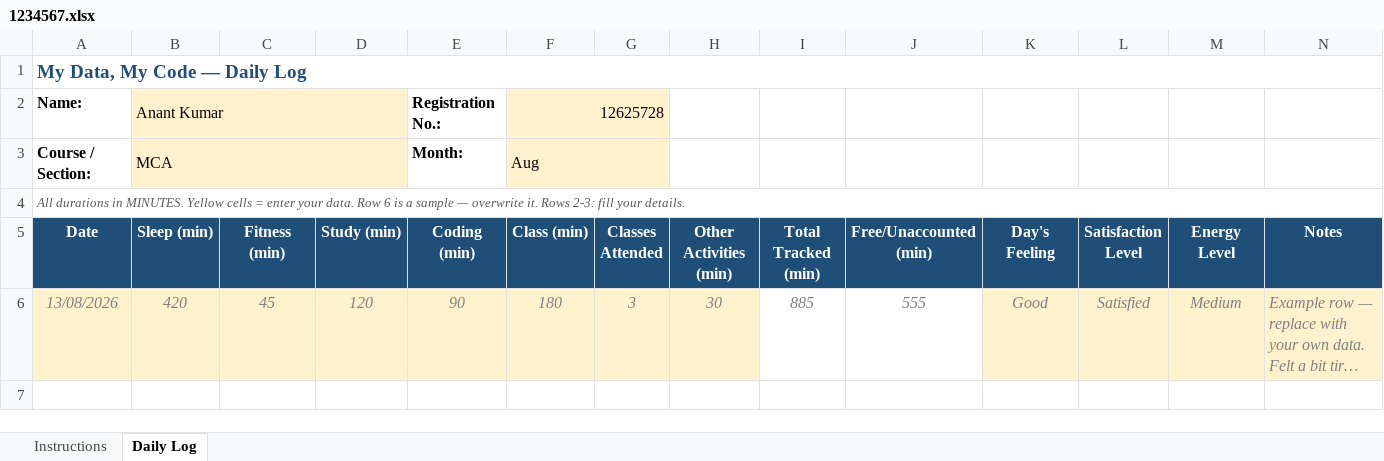
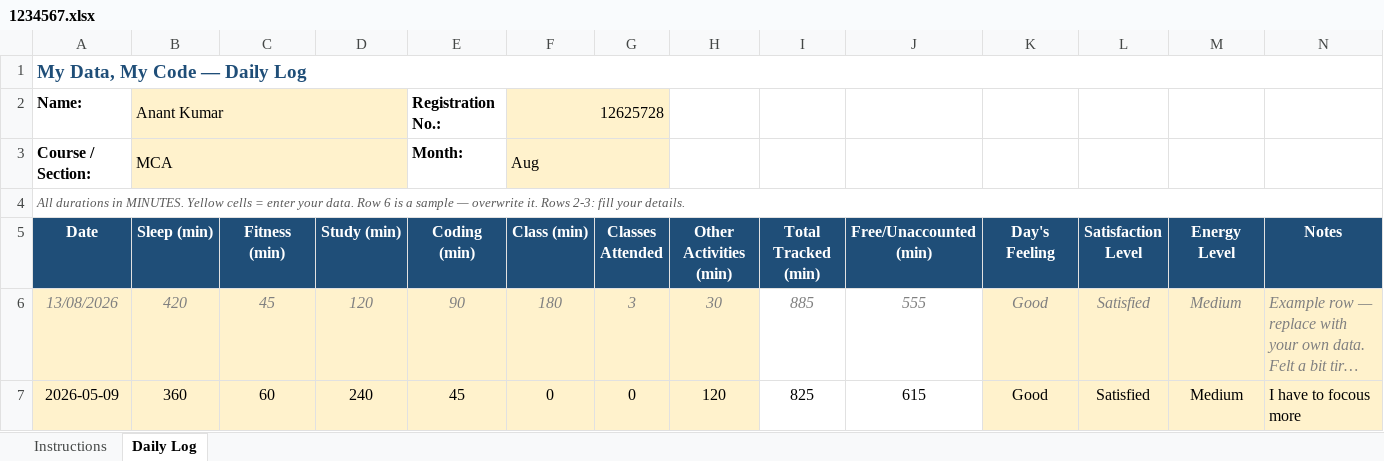
Before and after one commit to anantkumar03032005-dot/CAP776, an Excel workbook: 1234567.xlsx, sheet Daily Log, drawn as a sheet; long unchanged cells end in …; values as stored, in another font and other column widths than the file's, no borders; conditional formats not drawn; the diff names each change by its address in the sheet, - before the commit and + after, or states it on an @@ line.

Commit message:
Add files via upload

```diff
--- a/1234567.xlsx (sheet Daily Log)
+++ b/1234567.xlsx (sheet Daily Log)
+row 7: 2026-05-09 | 360 | 60 | 240 | 45 | 0 | 0 | 120 | 825 | 615 | Good | Satisfied | Medium | I have to focous more
```
